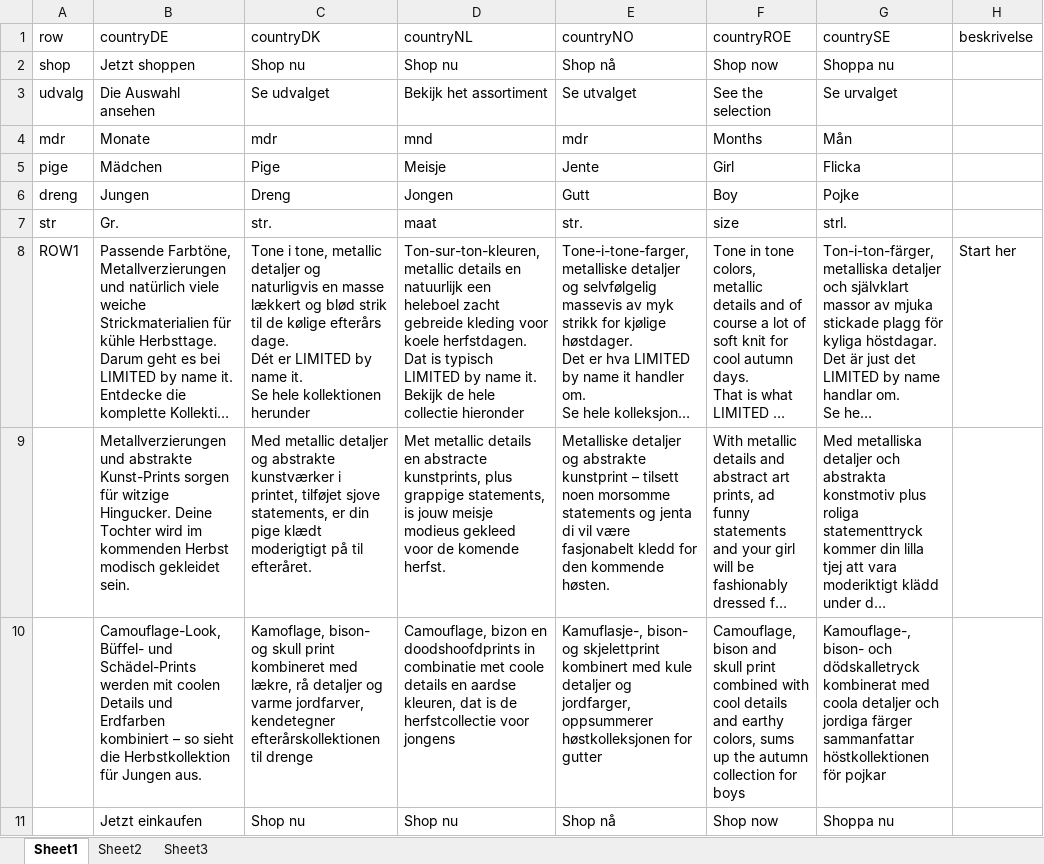
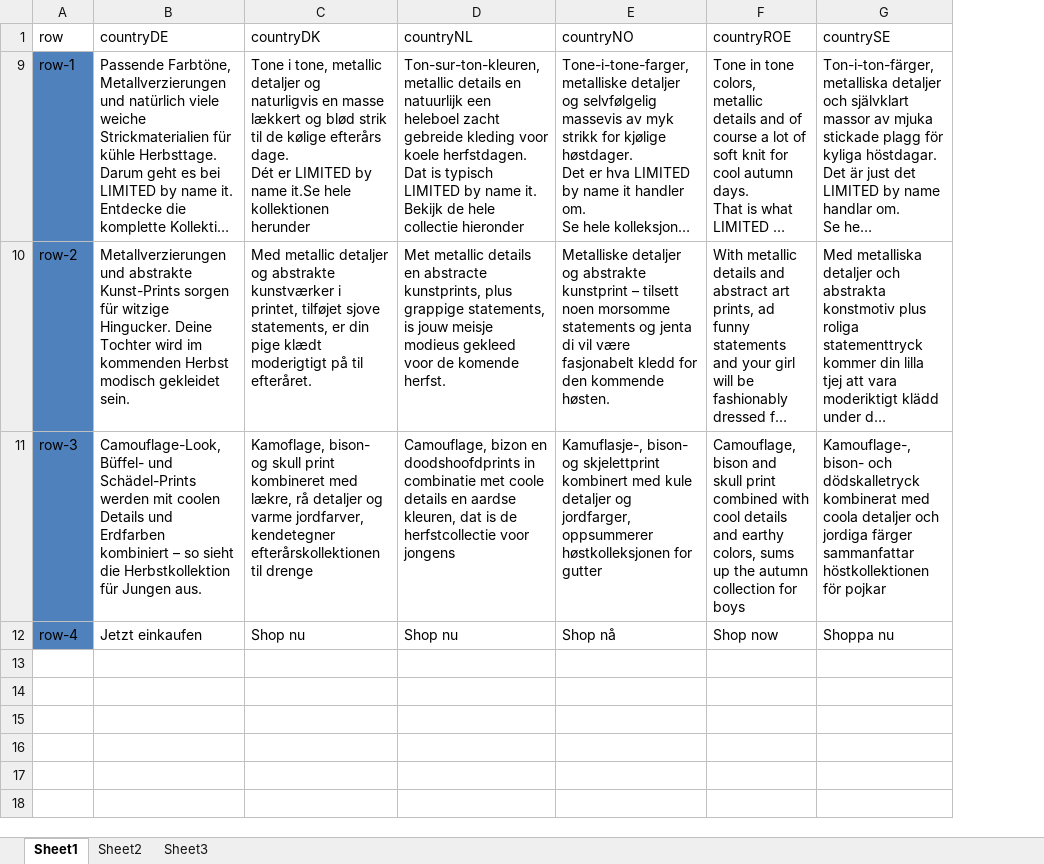
Before and after one commit to nameitIBK/project_template, an Excel workbook: src/xml/test.xlsx, sheet Sheet1, drawn as a sheet; long unchanged cells end in …; values as stored, in another font and other column widths than the file's, no borders; table styles not drawn; removed rows and columns are numbered as before the commit, all else as after; ↵ is a line break in a cell; the diff names each change by its address in the sheet, - before the commit and + after, or states it on an @@ line.

Commit message:
test translation in build and regEx changed
You can now test the translation text you the local build. RegEx edit
for \r\n changing 1 <br /> instead of 2.

```diff
--- a/src/xml/test.xlsx (sheet Sheet1)
+++ b/src/xml/test.xlsx (sheet Sheet1)
-column H (beskrivelse), row 8: Start her
@@ row 2 hidden: shop | Jetzt shoppen | Shop nu | Shop nu | Shop nå | Shop now | Shoppa nu @@
@@ row 3 hidden: udvalg | Die Auswahl ansehen | Se udvalget | Bekijk het assortiment | Se utvalget | See the selection | Se urvalget @@
@@ row 4 hidden: mdr | Monate | mdr | mnd | mdr | Months | Mån @@
-row 5: pige | Mädchen | Pige | Meisje | Jente | Girl | Flicka
-row 6: dreng | Jungen | Dreng | Jongen | Gutt | Boy | Pojke
@@ row 7 hidden: str | Gr. | str. | maat | str. | size | strl. @@
-A9 (row): ROW1
+A9 (row): row-1
-A9:A12 fill: none
+A9:A12 fill: #4F81BD
-C9 (countryDK): …by name it. ↵ Se hele kollektionen…
+C9 (countryDK): …by name it.Se hele kollektionen…
-A10 (row): (empty)
+A10 (row): row-2
-A11 (row): (empty)
+A11 (row): row-3
-A12 (row): (empty)
+A12 (row): row-4
```
Also changed, not shown: hidden cells, 3 other files.
